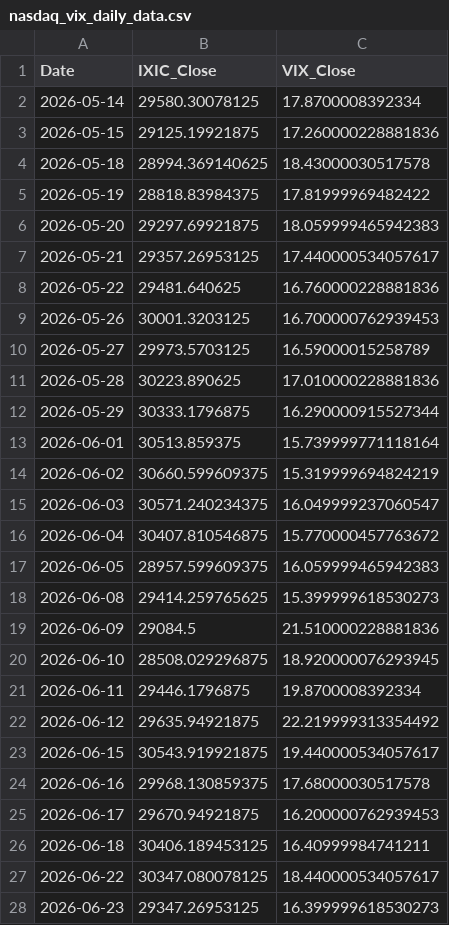
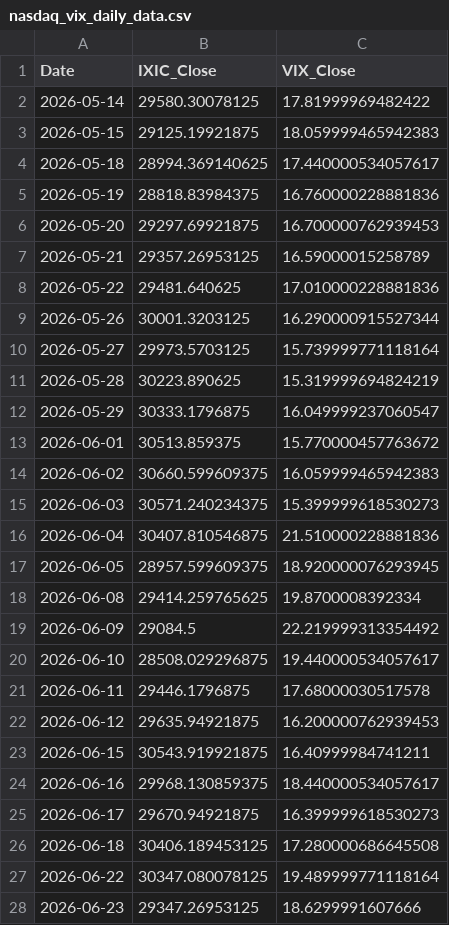
Before and after one commit to Sara4403/nasdaq_vix_daily_monitor, a CSV file: nasdaq_vix_daily_data.csv, drawn as a sheet; only a part is shown; the diff covers the shown part only.

```diff
--- a/nasdaq_vix_daily_data.csv
+++ b/nasdaq_vix_daily_data.csv
@@ -1,28 +1,28 @@
 Date,IXIC_Close,VIX_Close
-2026-05-14,29580.30078125,17.8700008392334
-2026-05-15,29125.19921875,17.260000228881836
-2026-05-18,28994.369140625,18.43000030517578
-2026-05-19,28818.83984375,17.81999969482422
-2026-05-20,29297.69921875,18.059999465942383
-2026-05-21,29357.26953125,17.440000534057617
-2026-05-22,29481.640625,16.760000228881836
-2026-05-26,30001.3203125,16.700000762939453
-2026-05-27,29973.5703125,16.59000015258789
-2026-05-28,30223.890625,17.010000228881836
-2026-05-29,30333.1796875,16.290000915527344
-2026-06-01,30513.859375,15.739999771118164
-2026-06-02,30660.599609375,15.319999694824219
-2026-06-03,30571.240234375,16.049999237060547
-2026-06-04,30407.810546875,15.770000457763672
-2026-06-05,28957.599609375,16.059999465942383
-2026-06-08,29414.259765625,15.399999618530273
-2026-06-09,29084.5,21.510000228881836
-2026-06-10,28508.029296875,18.920000076293945
-2026-06-11,29446.1796875,19.8700008392334
-2026-06-12,29635.94921875,22.219999313354492
-2026-06-15,30543.919921875,19.440000534057617
-2026-06-16,29968.130859375,17.68000030517578
-2026-06-17,29670.94921875,16.200000762939453
-2026-06-18,30406.189453125,16.40999984741211
-2026-06-22,30347.080078125,18.440000534057617
-2026-06-23,29347.26953125,16.399999618530273
+2026-05-14,29580.30078125,17.81999969482422
+2026-05-15,29125.19921875,18.059999465942383
+2026-05-18,28994.369140625,17.440000534057617
+2026-05-19,28818.83984375,16.760000228881836
+2026-05-20,29297.69921875,16.700000762939453
+2026-05-21,29357.26953125,16.59000015258789
+2026-05-22,29481.640625,17.010000228881836
+2026-05-26,30001.3203125,16.290000915527344
+2026-05-27,29973.5703125,15.739999771118164
+2026-05-28,30223.890625,15.319999694824219
+2026-05-29,30333.1796875,16.049999237060547
+2026-06-01,30513.859375,15.770000457763672
+2026-06-02,30660.599609375,16.059999465942383
+2026-06-03,30571.240234375,15.399999618530273
+2026-06-04,30407.810546875,21.510000228881836
+2026-06-05,28957.599609375,18.920000076293945
+2026-06-08,29414.259765625,19.8700008392334
+2026-06-09,29084.5,22.219999313354492
+2026-06-10,28508.029296875,19.440000534057617
+2026-06-11,29446.1796875,17.68000030517578
+2026-06-12,29635.94921875,16.200000762939453
+2026-06-15,30543.919921875,16.40999984741211
+2026-06-16,29968.130859375,18.440000534057617
+2026-06-17,29670.94921875,16.399999618530273
+2026-06-18,30406.189453125,17.280000686645508
+2026-06-22,30347.080078125,19.489999771118164
+2026-06-23,29347.26953125,18.6299991607666
```
Also changed, not shown: 101 edited cells elsewhere in this file, nasdaq_vix_monitor_summary.csv, 1 other file.
